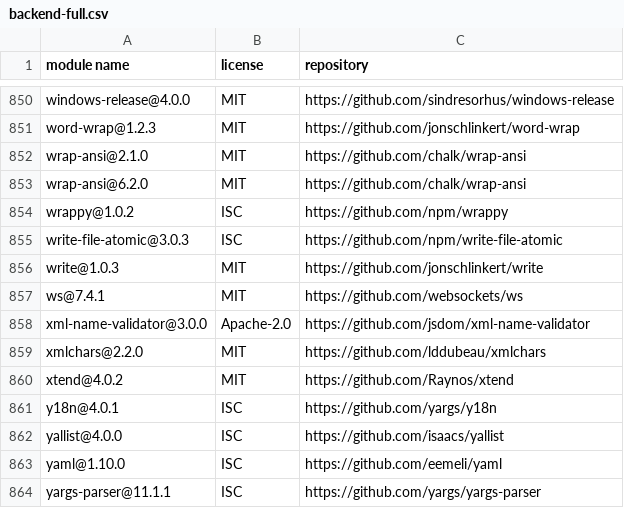
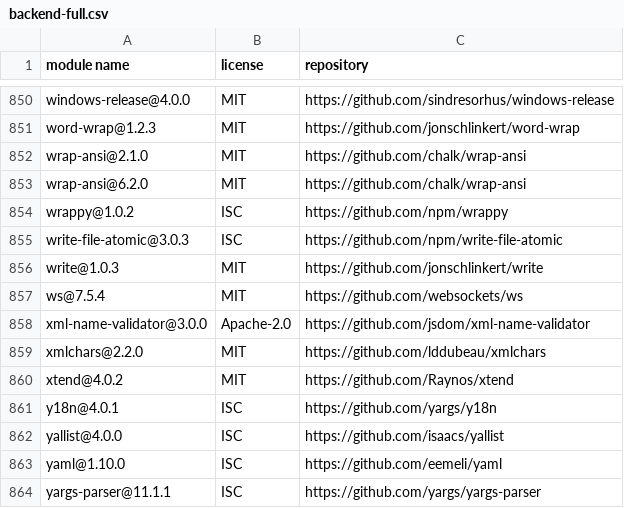
Before and after one commit to SAP-samples/fsm-scheduling-samples, a CSV file: docs/3rd-party-licenses/backend-full.csv, drawn as a sheet; only a part is shown, gaps mark what is left out; the diff covers the shown part only.

```diff
--- a/docs/3rd-party-licenses/backend-full.csv
+++ b/docs/3rd-party-licenses/backend-full.csv
@@ -856,3 +856,3 @@
 "write@1.0.3","MIT","https://github.com/jonschlinkert/write"
-"ws@7.4.1","MIT","https://github.com/websockets/ws"
+"ws@7.5.4","MIT","https://github.com/websockets/ws"
 "xml-name-validator@3.0.0","Apache-2.0","https://github.com/jsdom/xml-name-validator"
```
Also changed, not shown: 11 edited cells elsewhere in this file, docs/3rd-party-licenses/frontend-full.csv, 8 other files.
